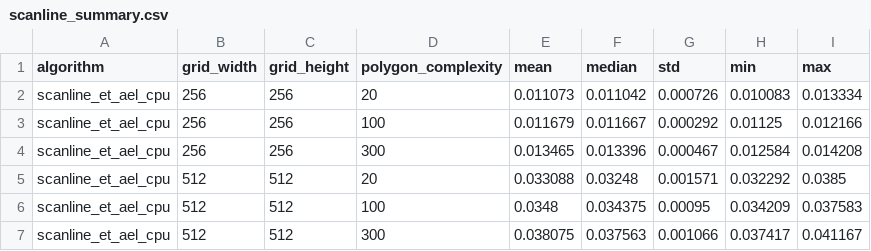
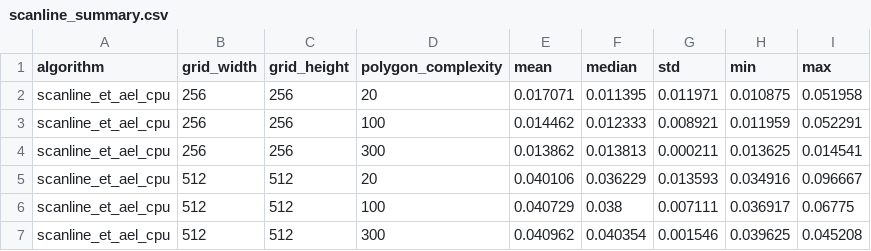
Before and after one commit to hampusbosson/rasterization-experiment, a CSV file: results/raw/scanline_summary.csv, drawn as a sheet; only a part is shown; the diff covers the shown part only.

```diff
--- a/results/raw/scanline_summary.csv
+++ b/results/raw/scanline_summary.csv
@@ -1,7 +1,7 @@
 algorithm,grid_width,grid_height,polygon_complexity,mean,median,std,min,max
-scanline_et_ael_cpu,256,256,20,0.011073,0.011042,0.000726,0.010083,0.013334
-scanline_et_ael_cpu,256,256,100,0.011679,0.011667,0.000292,0.01125,0.012166
-scanline_et_ael_cpu,256,256,300,0.013465,0.013396,0.000467,0.012584,0.014208
-scanline_et_ael_cpu,512,512,20,0.033088,0.03248,0.001571,0.032292,0.0385
-scanline_et_ael_cpu,512,512,100,0.0348,0.034375,0.00095,0.034209,0.037583
-scanline_et_ael_cpu,512,512,300,0.038075,0.037563,0.001066,0.037417,0.041167
+scanline_et_ael_cpu,256,256,20,0.017071,0.011395,0.011971,0.010875,0.051958
+scanline_et_ael_cpu,256,256,100,0.014462,0.012333,0.008921,0.011959,0.052291
+scanline_et_ael_cpu,256,256,300,0.013862,0.013813,0.000211,0.013625,0.014541
+scanline_et_ael_cpu,512,512,20,0.040106,0.036229,0.013593,0.034916,0.096667
+scanline_et_ael_cpu,512,512,100,0.040729,0.038,0.007111,0.036917,0.06775
+scanline_et_ael_cpu,512,512,300,0.040962,0.040354,0.001546,0.039625,0.045208
```
Also changed, not shown: 30 edited cells elsewhere in this file, results/processed/cpu_comparison.csv, results/raw/scanline_benchmark.csv, 10 other files.
